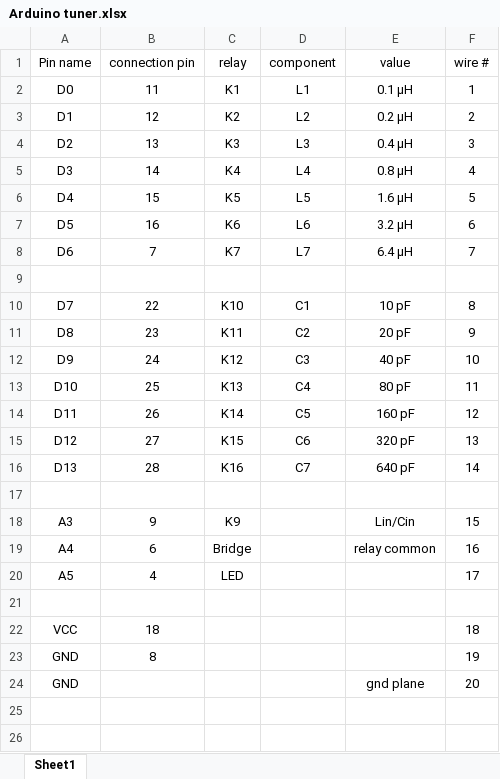
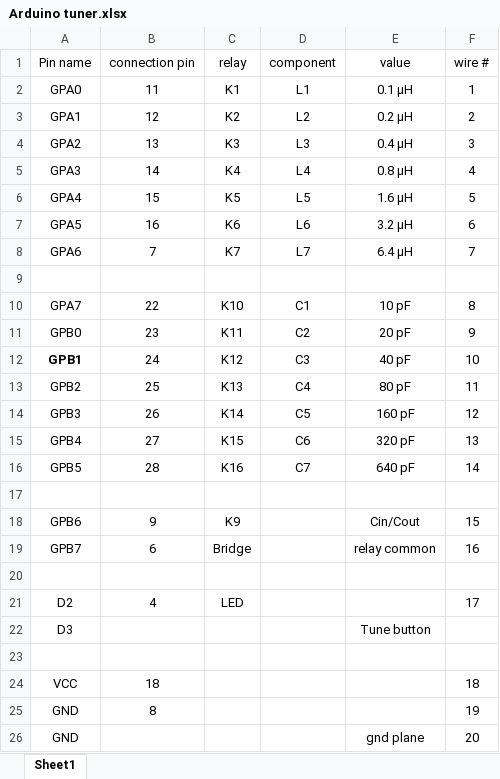
Before and after one commit to ad5mqesj/Arduino_tuner, an Excel workbook: Arduino_tuner/Arduino tuner.xlsx, sheet Sheet1, drawn as a sheet; values as stored, in another font and other column widths than the file's, no borders; addresses are those after the commit; the diff names each change by its address in the sheet, - before the commit and + after, or states it on an @@ line.

```diff
--- a/Arduino_tuner/Arduino tuner.xlsx (sheet Sheet1)
+++ b/Arduino_tuner/Arduino tuner.xlsx (sheet Sheet1)
-A2 (Pin name): D0
+A2 (Pin name): GPA0
-A3 (Pin name): D1
+A3 (Pin name): GPA1
-A4 (Pin name): D2
+A4 (Pin name): GPA2
-A5 (Pin name): D3
+A5 (Pin name): GPA3
-A6 (Pin name): D4
+A6 (Pin name): GPA4
-A7 (Pin name): D5
+A7 (Pin name): GPA5
-A8 (Pin name): D6
+A8 (Pin name): GPA6
-A10 (Pin name): D7
+A10 (Pin name): GPA7
-A11 (Pin name): D8
+A11 (Pin name): GPB0
-A12 (Pin name): D9
+A12 (Pin name): GPB1
-A12 bold: off
+A12 bold: on
-A13 (Pin name): D10
+A13 (Pin name): GPB2
-A14 (Pin name): D11
+A14 (Pin name): GPB3
-A15 (Pin name): D12
+A15 (Pin name): GPB4
-A16 (Pin name): D13
+A16 (Pin name): GPB5
-A18 (Pin name): A3
+A18 (Pin name): GPB6
-E18 (value): Lin/Cin
+E18 (value): Cin/Cout
-A19 (Pin name): A4
+A19 (Pin name): GPB7
+row 20: (empty)
-A21 (Pin name): A5
+A21 (Pin name): D2
+row 22: D3 |  |  |  | Tune button
```
Also changed, not shown: 3 other files.
